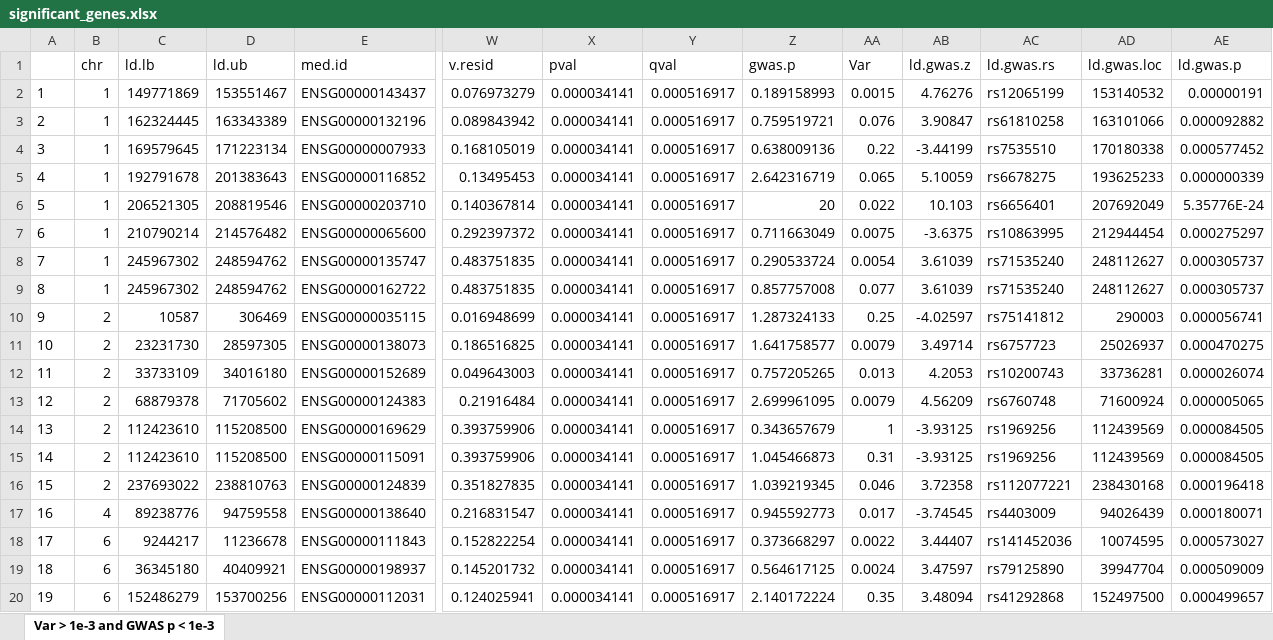
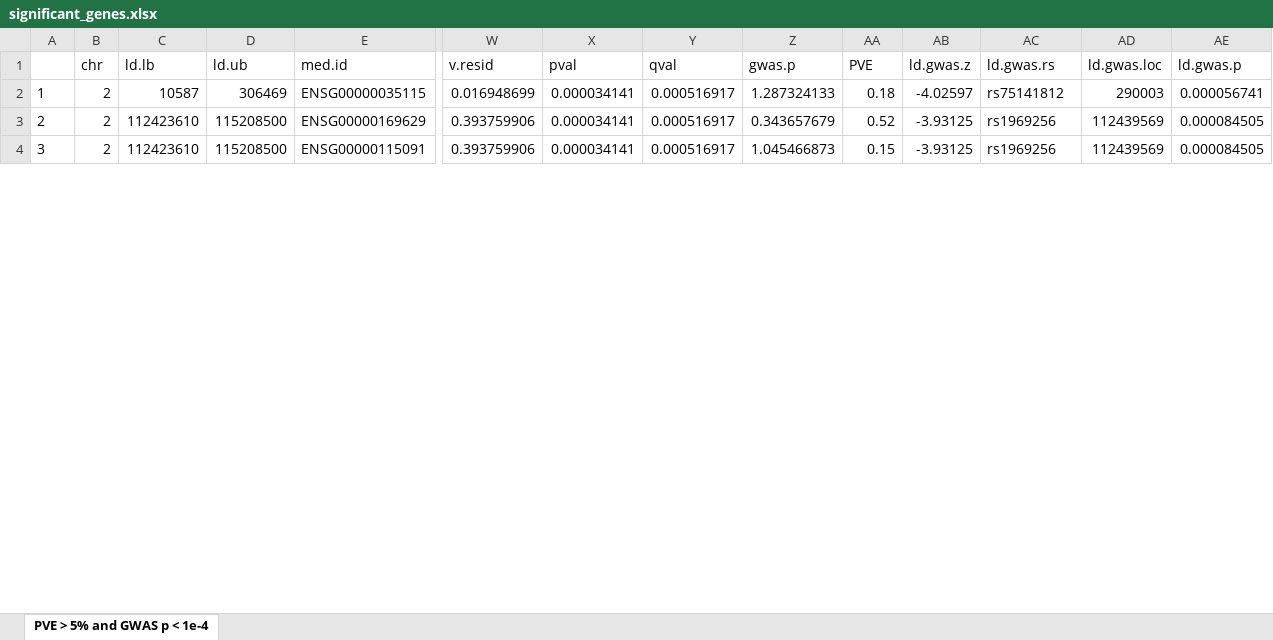
Before and after one commit to YPARK/ad-twas-mediation, an Excel workbook: tables/genes/hic-5/significant_genes.xlsx, sheet PVE > 5% and GWAS p < 1e-4, drawn as a sheet; only a part is shown, gaps mark what is left out; values as stored, in another font and other column widths than the file's, no borders; removed rows and columns are numbered as before the commit, all else as after; rows hold the shown columns only; the diff covers the shown part only; the diff names each change by its address in the sheet, - before the commit and + after, or states it on an @@ line.

```diff
--- a/tables/genes/hic-5/significant_genes.xlsx (sheet PVE > 5% and GWAS p < 1e-4)
+++ b/tables/genes/hic-5/significant_genes.xlsx (sheet PVE > 5% and GWAS p < 1e-4)
-sheet tab: Var > 1e-3 and GWAS p < 1e-3
+sheet tab: PVE > 5% and GWAS p < 1e-4
-AA1: Var
+AA1: PVE
-row 2: 1 | 1 | 149771869 | 153551467 | ENSG00000143437 | 0.076973279 | 0.000034141 | 0.000516917 | 0.189158993 | 0.0015 | 4.76276 | rs12065199 | 153140532 | 0.00000191
-row 3: 2 | 1 | 162324445 | 163343389 | ENSG00000132196 | 0.089843942 | 0.000034141 | 0.000516917 | 0.759519721 | 0.076 | 3.90847 | rs61810258 | 163101066 | 0.000092882
-row 4: 3 | 1 | 169579645 | 171223134 | ENSG00000007933 | 0.168105019 | 0.000034141 | 0.000516917 | 0.638009136 | 0.22 | -3.44199 | rs7535510 | 170180338 | 0.000577452
-row 5: 4 | 1 | 192791678 | 201383643 | ENSG00000116852 | 0.13495453 | 0.000034141 | 0.000516917 | 2.642316719 | 0.065 | 5.10059 | rs6678275 | 193625233 | 0.000000339
-row 6: 5 | 1 | 206521305 | 208819546 | ENSG00000203710 | 0.140367814 | 0.000034141 | 0.000516917 | 20 | 0.022 | 10.103 | rs6656401 | 207692049 | 5.35776E-24
-row 7: 6 | 1 | 210790214 | 214576482 | ENSG00000065600 | 0.292397372 | 0.000034141 | 0.000516917 | 0.711663049 | 0.0075 | -3.6375 | rs10863995 | 212944454 | 0.000275297
-row 8: 7 | 1 | 245967302 | 248594762 | ENSG00000135747 | 0.483751835 | 0.000034141 | 0.000516917 | 0.290533724 | 0.0054 | 3.61039 | rs71535240 | 248112627 | 0.000305737
-row 9: 8 | 1 | 245967302 | 248594762 | ENSG00000162722 | 0.483751835 | 0.000034141 | 0.000516917 | 0.857757008 | 0.077 | 3.61039 | rs71535240 | 248112627 | 0.000305737
@@ column A renumbered between rows 2 and 8 @@
-AA2 (PVE): 0.25
+AA2 (PVE): 0.18
-row 11: 10 | 2 | 23231730 | 28597305 | ENSG00000138073 | 0.186516825 | 0.000034141 | 0.000516917 | 1.641758577 | 0.0079 | 3.49714 | rs6757723 | 25026937 | 0.000470275
-row 12: 11 | 2 | 33733109 | 34016180 | ENSG00000152689 | 0.049643003 | 0.000034141 | 0.000516917 | 0.757205265 | 0.013 | 4.2053 | rs10200743 | 33736281 | 0.000026074
-row 13: 12 | 2 | 68879378 | 71705602 | ENSG00000124383 | 0.21916484 | 0.000034141 | 0.000516917 | 2.699961095 | 0.0079 | 4.56209 | rs6760748 | 71600924 | 0.000005065
-AA3 (PVE): 1
+AA3 (PVE): 0.52
-AA4 (PVE): 0.31
+AA4 (PVE): 0.15
-row 16: 15 | 2 | 237693022 | 238810763 | ENSG00000124839 | 0.351827835 | 0.000034141 | 0.000516917 | 1.039219345 | 0.046 | 3.72358 | rs112077221 | 238430168 | 0.000196418
-row 17: 16 | 4 | 89238776 | 94759558 | ENSG00000138640 | 0.216831547 | 0.000034141 | 0.000516917 | 0.945592773 | 0.017 | -3.74545 | rs4403009 | 94026439 | 0.000180071
-row 18: 17 | 6 | 9244217 | 11236678 | ENSG00000111843 | 0.152822254 | 0.000034141 | 0.000516917 | 0.373668297 | 0.0022 | 3.44407 | rs141452036 | 10074595 | 0.000573027
-row 19: 18 | 6 | 36345180 | 40409921 | ENSG00000198937 | 0.145201732 | 0.000034141 | 0.000516917 | 0.564617125 | 0.0024 | 3.47597 | rs79125890 | 39947704 | 0.000509009
-row 20: 19 | 6 | 152486279 | 153700256 | ENSG00000112031 | 0.124025941 | 0.000034141 | 0.000516917 | 2.140172224 | 0.35 | 3.48094 | rs41292868 | 152497500 | 0.000499657
```
Also changed, not shown: 41 removed rows and 4 edited cells elsewhere in this sheet, tables/genes/full-3/significant_genes.xlsx, tables/genes/full-5/significant_genes.xlsx, 30 other files.
